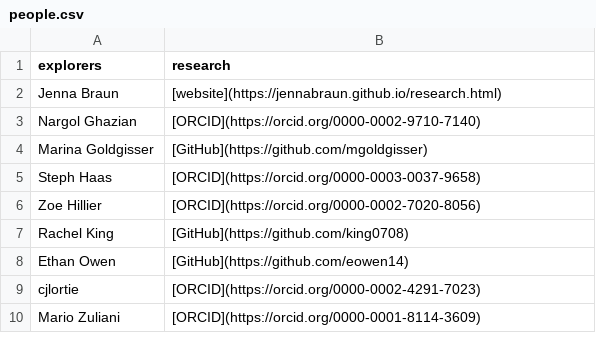
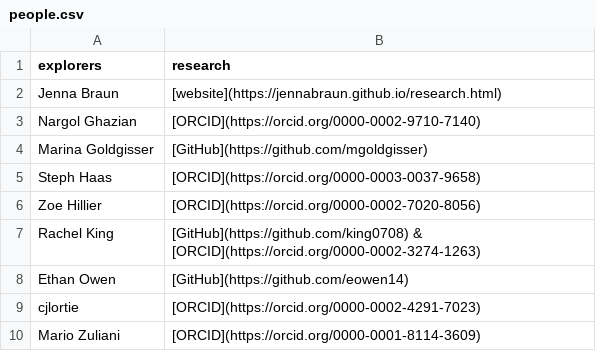
Before and after one commit to zenrabbit/ecodata, a CSV file: data/people.csv, drawn as a sheet.

Commit message:
orcid

```diff
--- a/data/people.csv
+++ b/data/people.csv
@@ -6,3 +6,3 @@ Steph Haas,[ORCID](https://orcid.org/0000-0003-0037-9658)
 Zoe Hillier,[ORCID](https://orcid.org/0000-0002-7020-8056)
-Rachel King,[GitHub](https://github.com/king0708)
+Rachel King,[GitHub](https://github.com/king0708) & [ORCID](https://orcid.org/0000-0002-3274-1263)
 Ethan Owen,[GitHub](https://github.com/eowen14)
```
Also changed, not shown: 3 other files.
